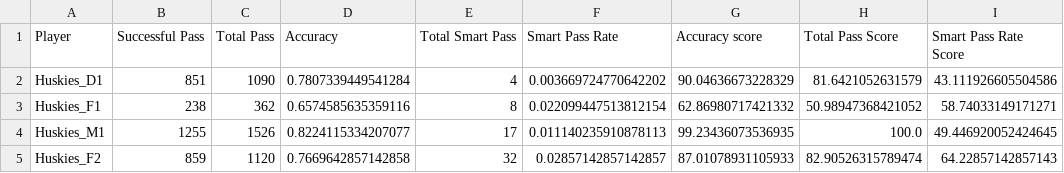
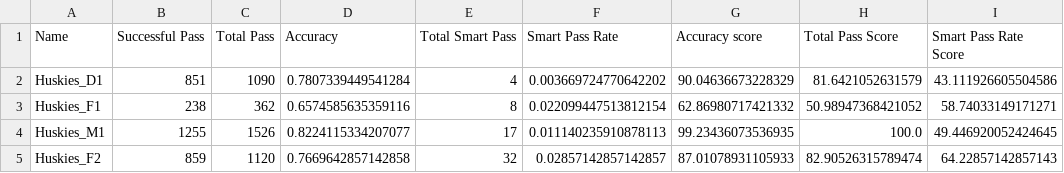
Before and after one commit to Galaxies99/MCM2020, a CSV file: data/Player_passing_data.csv, drawn as a sheet; only a part is shown; the diff names each change by its address in the sheet, - before the commit and + after, or states it on an @@ line.

```diff
--- a/data/Player_passing_data.csv
+++ b/data/Player_passing_data.csv
-A1: Player
+A1: Name
```
Also changed, not shown: data/Player_body_data.csv, data/Player_defending_data.csv, 11 other files.
